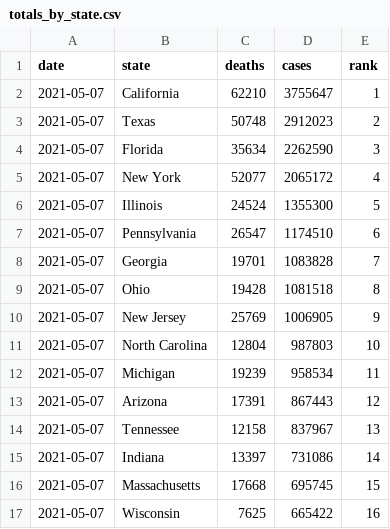
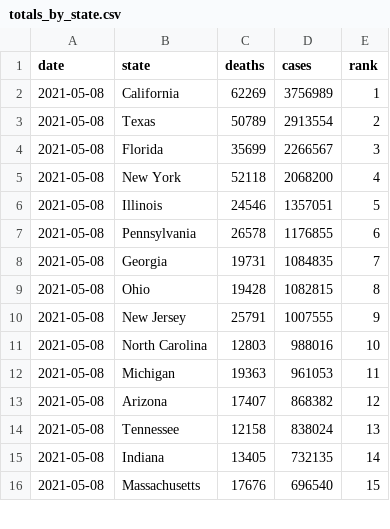
Before and after one commit to kaogilvie/kaogilvie.github.io, a CSV file: totals_by_state.csv, drawn as a sheet; only a part is shown; the diff covers the shown part only.

Commit message:
Data update 2021-05-10 00:21:16.961554

```diff
--- a/totals_by_state.csv
+++ b/totals_by_state.csv
@@ -1,17 +1,16 @@
 date,state,deaths,cases,rank
-2021-05-07,California,62210,3755647,1
-2021-05-07,Texas,50748,2912023,2
-2021-05-07,Florida,35634,2262590,3
-2021-05-07,New York,52077,2065172,4
-2021-05-07,Illinois,24524,1355300,5
-2021-05-07,Pennsylvania,26547,1174510,6
-2021-05-07,Georgia,19701,1083828,7
-2021-05-07,Ohio,19428,1081518,8
-2021-05-07,New Jersey,25769,1006905,9
-2021-05-07,North Carolina,12804,987803,10
-2021-05-07,Michigan,19239,958534,11
-2021-05-07,Arizona,17391,867443,12
-2021-05-07,Tennessee,12158,837967,13
-2021-05-07,Indiana,13397,731086,14
-2021-05-07,Massachusetts,17668,695745,15
-2021-05-07,Wisconsin,7625,665422,16
+2021-05-08,California,62269,3756989,1
+2021-05-08,Texas,50789,2913554,2
+2021-05-08,Florida,35699,2266567,3
+2021-05-08,New York,52118,2068200,4
+2021-05-08,Illinois,24546,1357051,5
+2021-05-08,Pennsylvania,26578,1176855,6
+2021-05-08,Georgia,19731,1084835,7
+2021-05-08,Ohio,19428,1082815,8
+2021-05-08,New Jersey,25791,1007555,9
+2021-05-08,North Carolina,12803,988016,10
+2021-05-08,Michigan,19363,961053,11
+2021-05-08,Arizona,17407,868382,12
+2021-05-08,Tennessee,12158,838024,13
+2021-05-08,Indiana,13405,732135,14
+2021-05-08,Massachusetts,17676,696540,15
```
Also changed, not shown: 1 added row and 84 edited cells elsewhere in this file.
